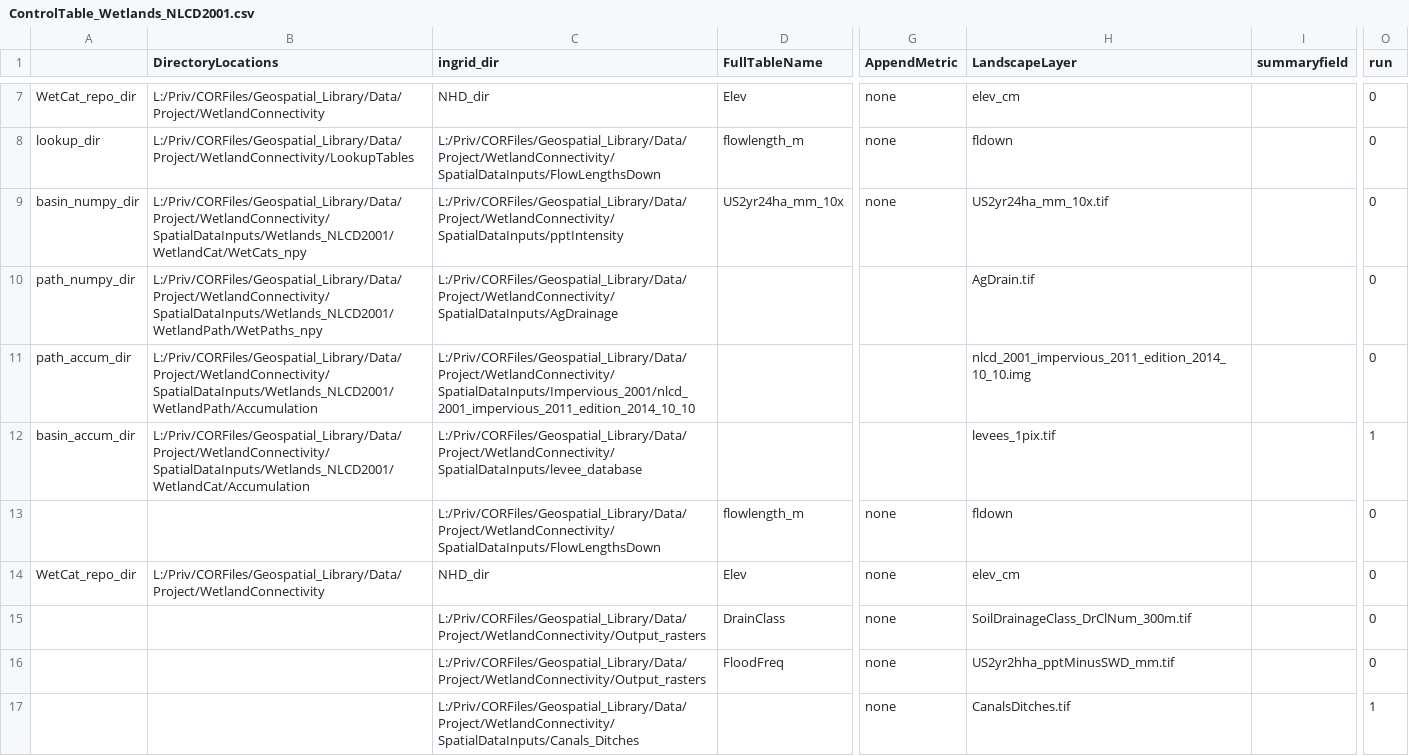
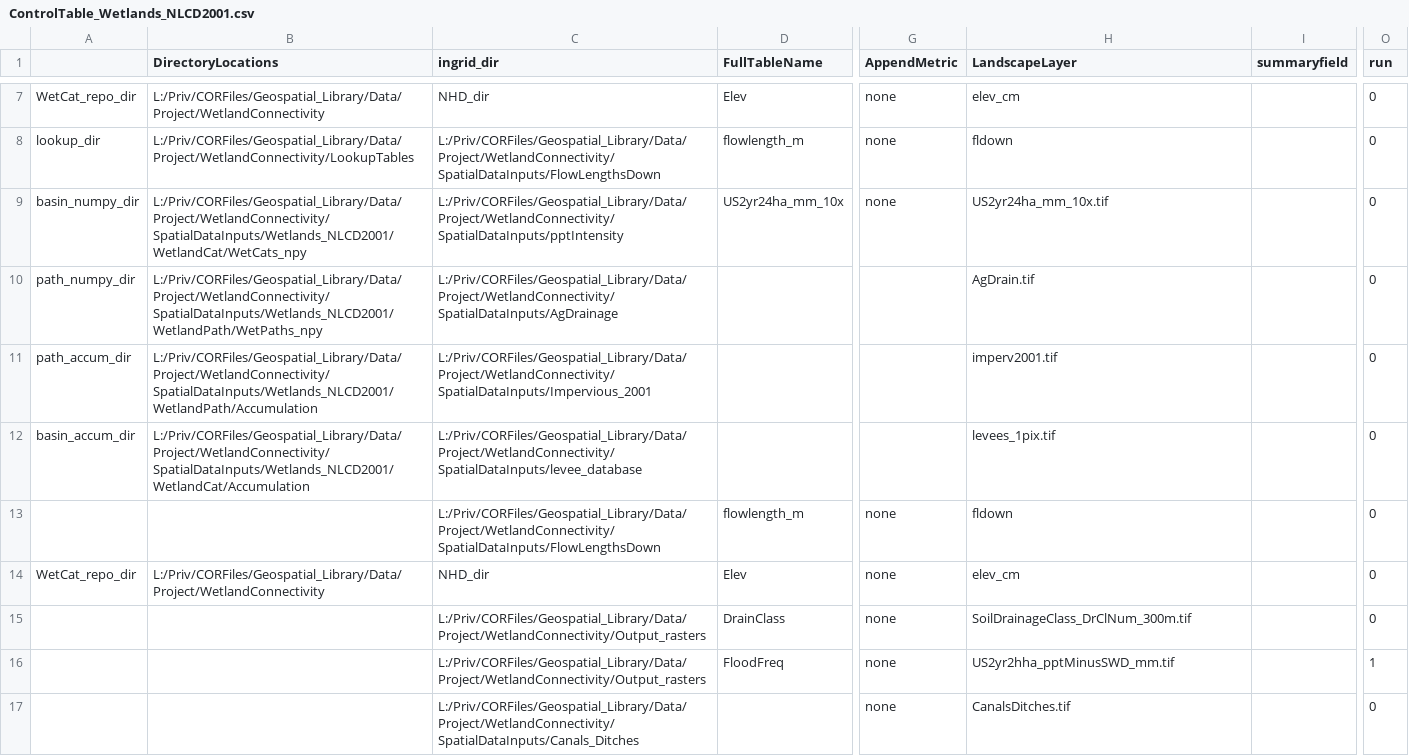
Before and after one commit to USEPA/WetlandConnectivity, a CSV file: ControlTable_Wetlands_NLCD2001.csv, drawn as a sheet; only a part is shown, gaps mark what is left out; the diff names each change by its address in the sheet, - before the commit and + after, or states it on an @@ line.

Commit message:
Correction to control table - impervious 2001 converted to TIFF and NoData = true nodata

```diff
--- a/ControlTable_Wetlands_NLCD2001.csv
+++ b/ControlTable_Wetlands_NLCD2001.csv
-C11 (ingrid_dir): L:/Priv/CORFiles/Geospatial_Library/Data/Project/WetlandConnectivity/SpatialDataInputs/Impervious_2001/nlcd_2001_impervious_2011_edition_2014_10_10
+C11 (ingrid_dir): L:/Priv/CORFiles/Geospatial_Library/Data/Project/WetlandConnectivity/SpatialDataInputs/Impervious_2001
-H11 (LandscapeLayer): nlcd_2001_impervious_2011_edition_2014_10_10.img
+H11 (LandscapeLayer): imperv2001.tif
-O12 (run): 1
+O12 (run): 0
-O16 (run): 0
+O16 (run): 1
-O17 (run): 1
+O17 (run): 0
```
